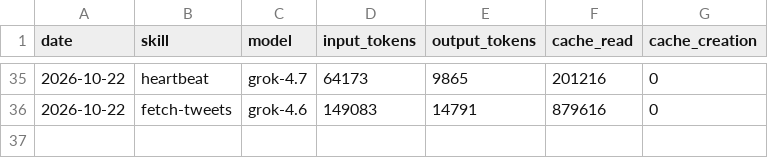
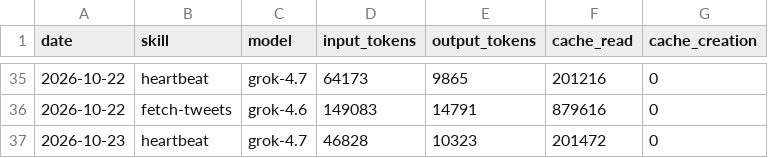
Before and after one commit to incr3d-cpu/aeon, a CSV file: memory/token-usage.csv, drawn as a sheet; only a part is shown, gaps mark what is left out; the diff names each change by its address in the sheet, - before the commit and + after, or states it on an @@ line.

Commit message:
chore(heartbeat): auto-commit 2026-10-23

```diff
--- a/memory/token-usage.csv
+++ b/memory/token-usage.csv
+row 37: 2026-10-23 | heartbeat | grok-4.7 | 46828 | 10323 | 201472 | 0
```
Also changed, not shown: 3 other files.
